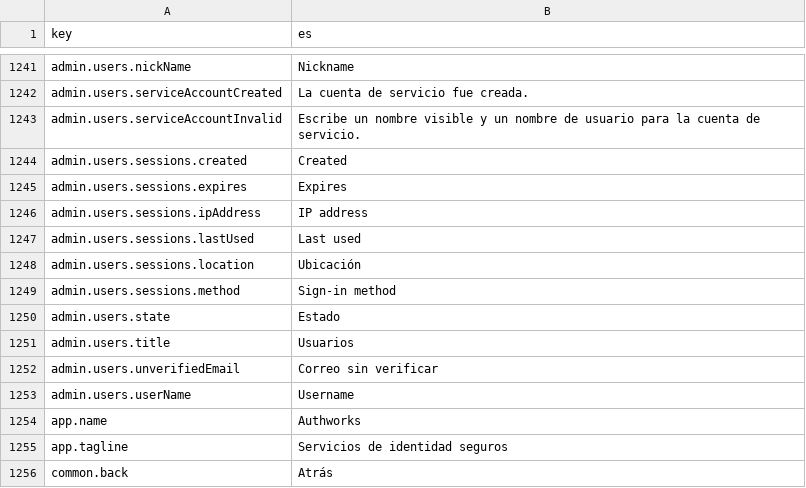
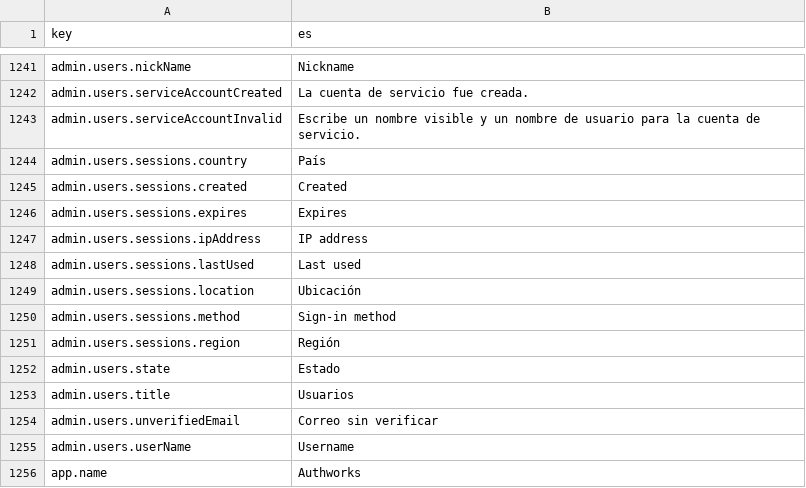
Before and after one commit to david1gp/authworks, a CSV file: public/i18n/es.csv, drawn as a sheet; only a part is shown, gaps mark what is left out; the shorter side is filled out with more unchanged rows.

```diff
--- a/public/i18n/es.csv
+++ b/public/i18n/es.csv
@@ -1243,2 +1243,3 @@ admin.users.serviceAccountCreated,La cuenta de servicio fue creada.
 admin.users.serviceAccountInvalid,Escribe un nombre visible y un nombre de usuario para la cuenta de servicio.
+admin.users.sessions.country,País
 admin.users.sessions.created,Created
@@ -1249,2 +1250,3 @@ admin.users.sessions.location,Ubicación
 admin.users.sessions.method,Sign-in method
+admin.users.sessions.region,Región
 admin.users.state,Estado
```
Also changed, not shown: public/i18n/ar.csv, public/i18n/hu.csv, 12 other files.
